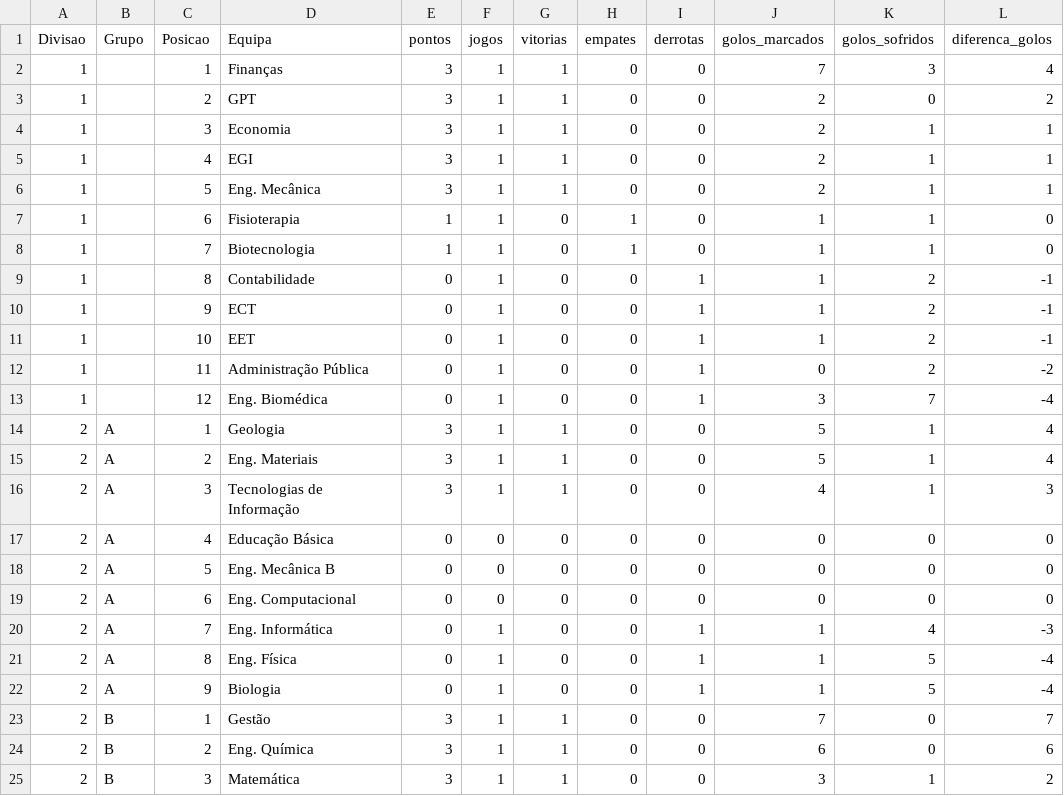
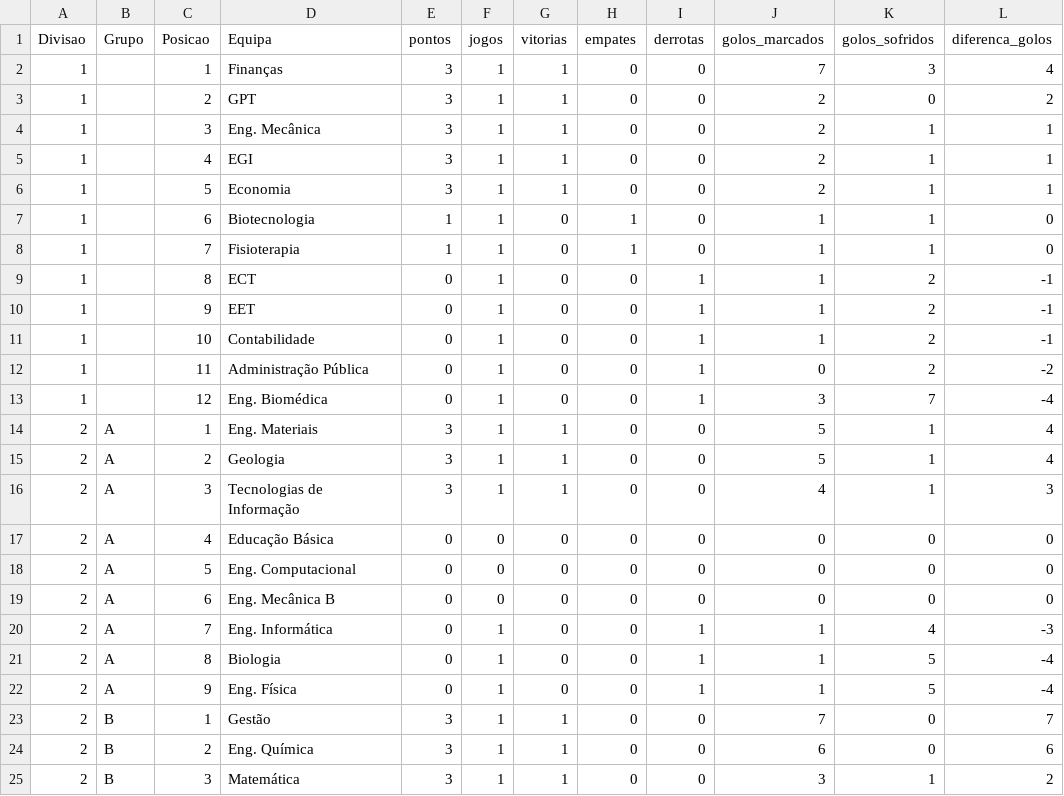
Before and after one commit to SlicF/mmr_ta-aua, a CSV file: elo_ratings/classificacao_FUTEBOL DE 7 MASCULINO_25_26.csv, drawn as a sheet; only a part is shown; the diff names each change by its address in the sheet, - before the commit and + after, or states it on an @@ line.

```diff
--- a/elo_ratings/classificacao_FUTEBOL DE 7 MASCULINO_25_26.csv
+++ b/elo_ratings/classificacao_FUTEBOL DE 7 MASCULINO_25_26.csv
-D4 (Equipa): Economia
+D4 (Equipa): Eng. Mecânica
-D6 (Equipa): Eng. Mecânica
+D6 (Equipa): Economia
-D7 (Equipa): Fisioterapia
+D7 (Equipa): Biotecnologia
-D8 (Equipa): Biotecnologia
+D8 (Equipa): Fisioterapia
-D9 (Equipa): Contabilidade
+D9 (Equipa): ECT
-D10 (Equipa): ECT
+D10 (Equipa): EET
-D11 (Equipa): EET
+D11 (Equipa): Contabilidade
-D14 (Equipa): Geologia
+D14 (Equipa): Eng. Materiais
-D15 (Equipa): Eng. Materiais
+D15 (Equipa): Geologia
-D18 (Equipa): Eng. Mecânica B
+D18 (Equipa): Eng. Computacional
-D19 (Equipa): Eng. Computacional
+D19 (Equipa): Eng. Mecânica B
-D21 (Equipa): Eng. Física
+D21 (Equipa): Biologia
-D22 (Equipa): Biologia
+D22 (Equipa): Eng. Física
```
Also changed, not shown: csv_modalidades/VOLEIBOL FEMININO_25_26.csv, elo_ratings/classificacao_ANDEBOL MISTO_25_26.csv, 9 other files.
